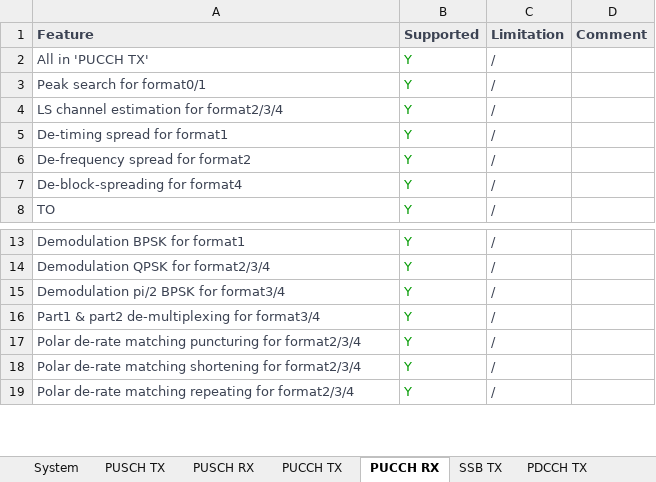
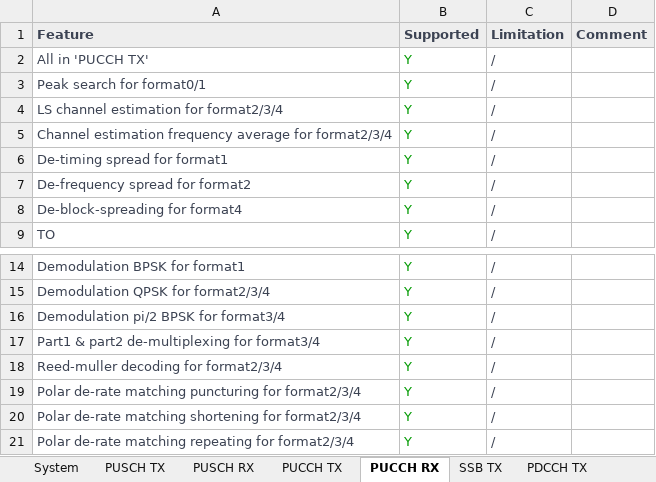
Before and after one commit to ymcqhot/5gSmallCellResearchAlg_L1_trial, an Excel workbook: Doc/Feature list.xlsx, sheet PUCCH RX, drawn as a sheet; only a part is shown, gaps mark what is left out; values as stored, in another font and other column widths than the file's, no borders; the diff names each change by its address in the sheet, - before the commit and + after, or states it on an @@ line.

```diff
--- a/Doc/Feature list.xlsx (sheet PUCCH RX)
+++ b/Doc/Feature list.xlsx (sheet PUCCH RX)
+row 5: Channel estimation frequency average for format2/3/4 | Y | /
+row 18: Reed-muller decoding for format2/3/4 | Y | /
```
Also changed, not shown: sheet simUlRef, sheet PUSCH RX, sheet PUCCH TX, sheet System, sheet Util reference, other sheet tabs, 1 other file.
